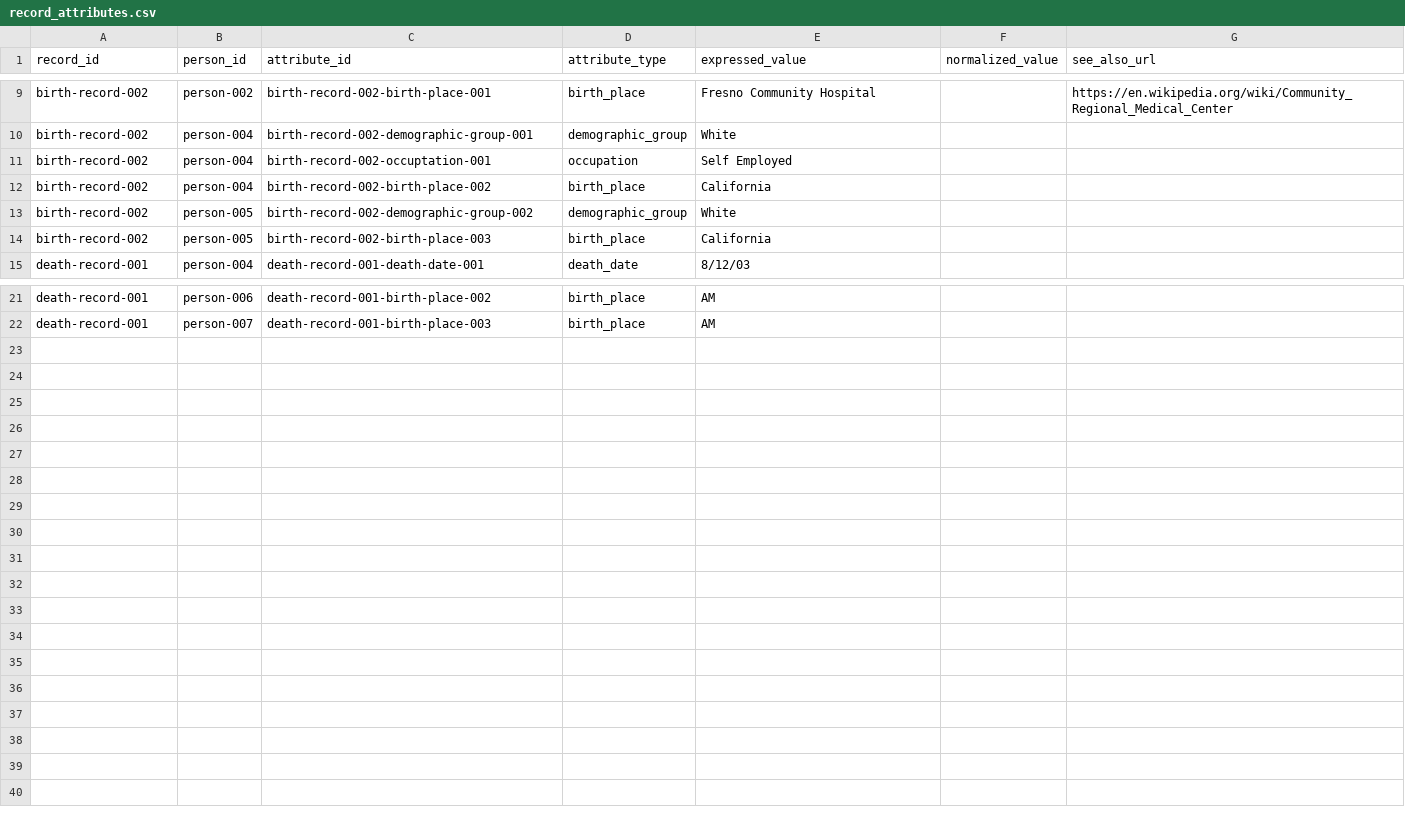
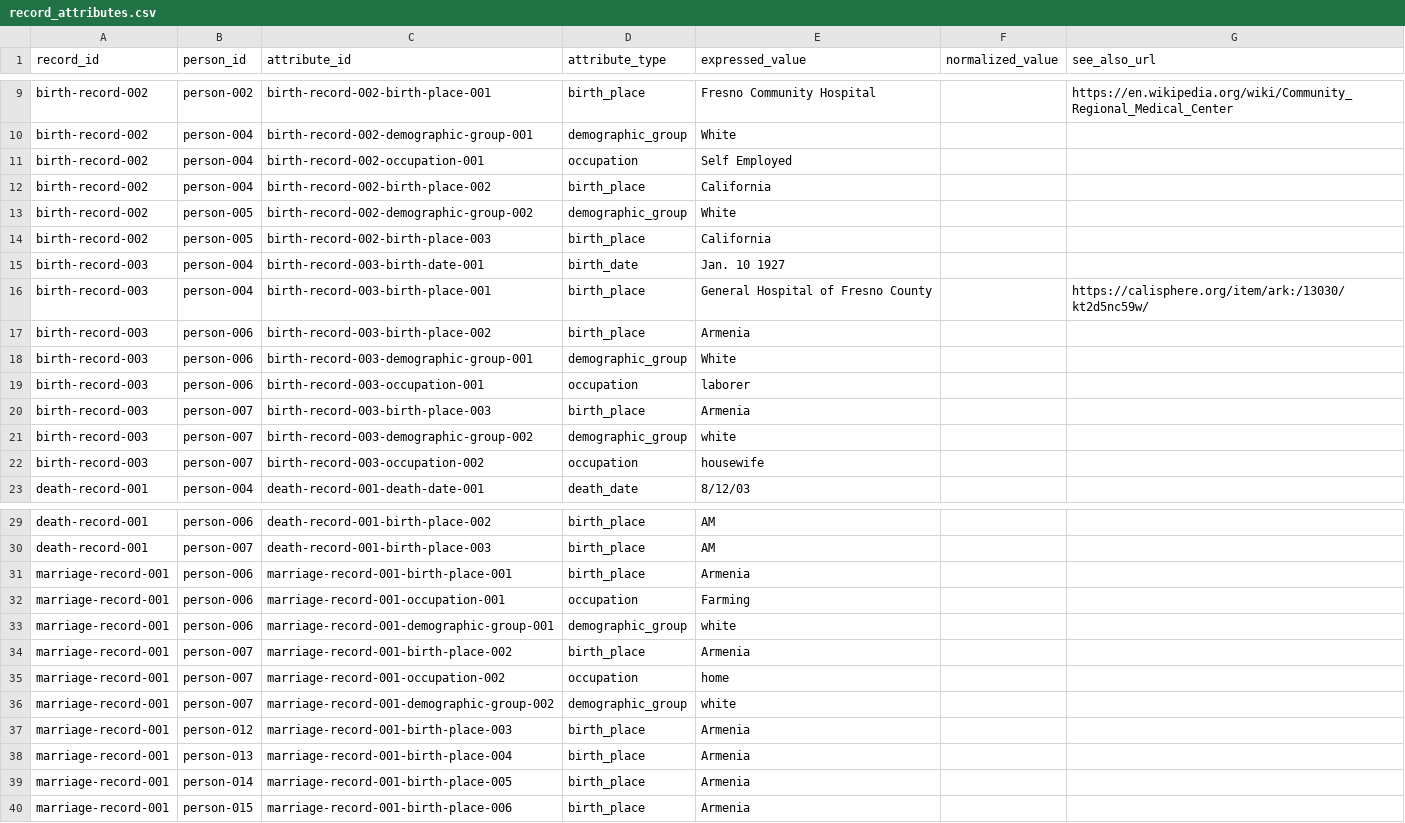
Before and after one commit to dorisavedikian/VitalGraph, a CSV file: data-compiled/data/record_attributes.csv, drawn as a sheet; only a part is shown, gaps mark what is left out.

```diff
--- a/data-compiled/data/record_attributes.csv
+++ b/data-compiled/data/record_attributes.csv
@@ -10,3 +10,3 @@ birth-record-002,person-002,birth-record-002-birth-place-001,birth_place,Fresno
 birth-record-002,person-004,birth-record-002-demographic-group-001,demographic_group,White,,
-birth-record-002,person-004,birth-record-002-occuptation-001,occupation,Self Employed,,
+birth-record-002,person-004,birth-record-002-occupation-001,occupation,Self Employed,,
 birth-record-002,person-004,birth-record-002-birth-place-002,birth_place,California,,
@@ -14,2 +14,10 @@ birth-record-002,person-005,birth-record-002-demographic-group-002,demographic_g
 birth-record-002,person-005,birth-record-002-birth-place-003,birth_place,California,,
+birth-record-003,person-004,birth-record-003-birth-date-001,birth_date,"Jan. 10 1927",,
+birth-record-003,person-004,birth-record-003-birth-place-001,birth_place,General Hospital of Fresno County,,https://calisphere.org/item/ark:/13030/kt2d5nc59w/
+birth-record-003,person-006,birth-record-003-birth-place-002,birth_place,Armenia,,
+birth-record-003,person-006,birth-record-003-demographic-group-001,demographic_group,White,,
+birth-record-003,person-006,birth-record-003-occupation-001,occupation,laborer,,
+birth-record-003,person-007,birth-record-003-birth-place-003,birth_place,Armenia,,
+birth-record-003,person-007,birth-record-003-demographic-group-002,demographic_group,white,,
+birth-record-003,person-007,birth-record-003-occupation-002,occupation,housewife,,
 death-record-001,person-004,death-record-001-death-date-001,death_date,8/12/03,,
@@ -22 +30,11 @@ death-record-001,person-006,death-record-001-birth-place-002,birth_place,AM,,
 death-record-001,person-007,death-record-001-birth-place-003,birth_place,AM,,
+marriage-record-001,person-006,marriage-record-001-birth-place-001,birth_place,Armenia,,
+marriage-record-001,person-006,marriage-record-001-occupation-001,occupation,Farming,,
+marriage-record-001,person-006,marriage-record-001-demographic-group-001,demographic_group,white,,
+marriage-record-001,person-007,marriage-record-001-birth-place-002,birth_place,Armenia,,
+marriage-record-001,person-007,marriage-record-001-occupation-002,occupation,home,,
+marriage-record-001,person-007,marriage-record-001-demographic-group-002,demographic_group,white,,
+marriage-record-001,person-012,marriage-record-001-birth-place-003,birth_place,Armenia,,
+marriage-record-001,person-013,marriage-record-001-birth-place-004,birth_place,Armenia,,
+marriage-record-001,person-014,marriage-record-001-birth-place-005,birth_place,Armenia,,
+marriage-record-001,person-015,marriage-record-001-birth-place-006,birth_place,Armenia,,
```
Also changed, not shown: data-compiled/data/persons.csv, data-compiled/data/record_persons.csv, 8 other files.
